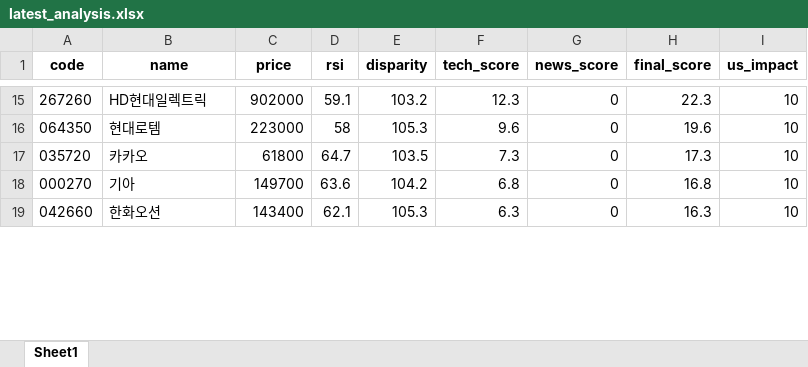
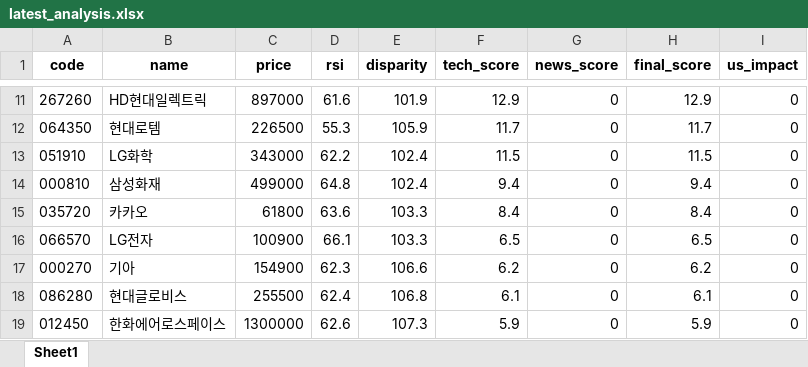
Before and after one commit to puplestars-eng/chart-radar, an Excel workbook: latest_analysis.xlsx, sheet Sheet1, drawn as a sheet; only a part is shown, gaps mark what is left out; values as stored, in another font and other column widths than the file's, no borders; removed rows and columns are numbered as before the commit, all else as after; the diff covers the shown part only; the diff names each change by its address in the sheet, - before the commit and + after, or states it on an @@ line.

```diff
--- a/latest_analysis.xlsx (sheet Sheet1)
+++ b/latest_analysis.xlsx (sheet Sheet1)
-C11 (price): 902000
+C11 (price): 897000
-D11 (rsi): 59.1
+D11 (rsi): 61.6
-E11 (disparity): 103.2
+E11 (disparity): 101.9
-F11 (tech_score): 12.3
+F11 (tech_score): 12.9
-H11 (final_score): 22.3
+H11 (final_score): 12.9
-I11:I12 (us_impact): 10
+I11:I12 (us_impact): 0
-C12 (price): 223000
+C12 (price): 226500
-D12 (rsi): 58
+D12 (rsi): 55.3
-E12 (disparity): 105.3
+E12 (disparity): 105.9
-F12 (tech_score): 9.6
+F12 (tech_score): 11.7
-H12 (final_score): 19.6
+H12 (final_score): 11.7
+row 13: 051910 | LG화학 | 343000 | 62.2 | 102.4 | 11.5 | 0 | 11.5 | 0
+row 14: 000810 | 삼성화재 | 499000 | 64.8 | 102.4 | 9.4 | 0 | 9.4 | 0
-D15 (rsi): 64.7
+D15 (rsi): 63.6
-E15 (disparity): 103.5
+E15 (disparity): 103.3
-F15 (tech_score): 7.3
+F15 (tech_score): 8.4
-H15 (final_score): 17.3
+H15 (final_score): 8.4
-I15 (us_impact): 10
+I15 (us_impact): 0
+row 16: 066570 | LG전자 | 100900 | 66.1 | 103.3 | 6.5 | 0 | 6.5 | 0
-C17 (price): 149700
+C17 (price): 154900
-D17 (rsi): 63.6
+D17 (rsi): 62.3
-E17 (disparity): 104.2
+E17 (disparity): 106.6
-F17 (tech_score): 6.8
+F17 (tech_score): 6.2
-H17 (final_score): 16.8
+H17 (final_score): 6.2
-I17 (us_impact): 10
+I17 (us_impact): 0
-row 19: 042660 | 한화오션 | 143400 | 62.1 | 105.3 | 6.3 | 0 | 16.3 | 10
+row 18: 086280 | 현대글로비스 | 255500 | 62.4 | 106.8 | 6.1 | 0 | 6.1 | 0
+row 19: 012450 | 한화에어로스페이스 | 1300000 | 62.6 | 107.3 | 5.9 | 0 | 5.9 | 0
```
Also changed, not shown: 9 added rows, 13 removed rows and 94 edited cells elsewhere in this sheet.
